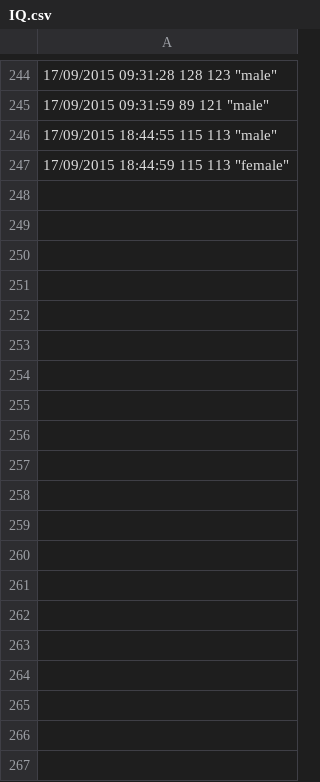
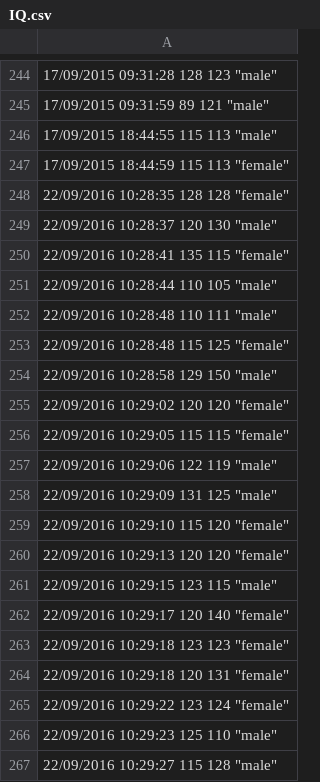
Before and after one commit to ShKlinkenberg/statistics-lectures, a CSV file: topics/t-test_independent/IQ.csv, drawn as a sheet; only a part is shown, gaps mark what is left out; the diff covers the shown part only.

```diff
--- a/topics/t-test_independent/IQ.csv
+++ b/topics/t-test_independent/IQ.csv
@@ -247 +247,21 @@
 "17/09/2015 18:44:59" 115 113 "female"
+"22/09/2016 10:28:35" 128 128 "female"
+"22/09/2016 10:28:37" 120 130 "male"
+"22/09/2016 10:28:41" 135 115 "female"
+"22/09/2016 10:28:44" 110 105 "male"
+"22/09/2016 10:28:48" 110 111 "male"
+"22/09/2016 10:28:48" 115 125 "female"
+"22/09/2016 10:28:58" 129 150 "male"
+"22/09/2016 10:29:02" 120 120 "female"
+"22/09/2016 10:29:05" 115 115 "female"
+"22/09/2016 10:29:06" 122 119 "male"
+"22/09/2016 10:29:09" 131 125 "male"
+"22/09/2016 10:29:10" 115 120 "female"
+"22/09/2016 10:29:13" 120 120 "female"
+"22/09/2016 10:29:15" 123 115 "male"
+"22/09/2016 10:29:17" 120 140 "female"
+"22/09/2016 10:29:18" 123 123 "female"
+"22/09/2016 10:29:18" 120 131 "female"
+"22/09/2016 10:29:22" 123 124 "female"
+"22/09/2016 10:29:23" 125 110 "male"
+"22/09/2016 10:29:27" 115 128 "male"
```
Also changed, not shown: 34 added rows elsewhere in this file, 5 other files.
